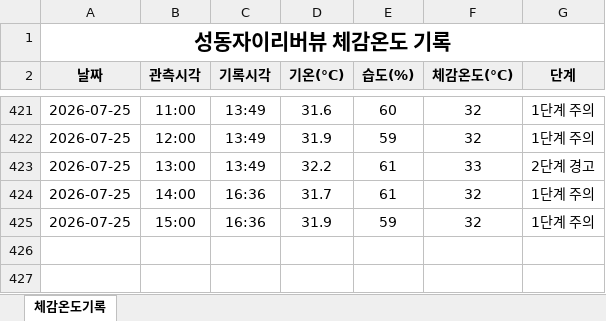
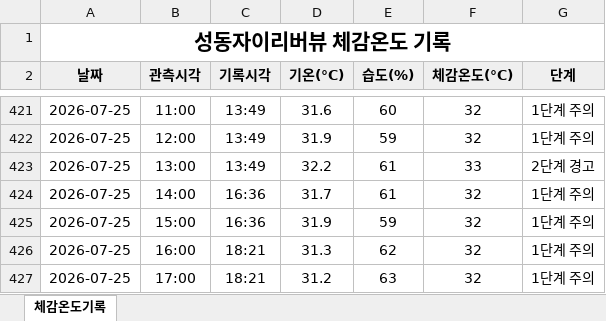
Before and after one commit to dhdh09080/seongdongxi, an Excel workbook: data/체감온도기록_2026.xlsx, sheet 체감온도기록, drawn as a sheet; only a part is shown, gaps mark what is left out; values as stored, in another font and other column widths than the file's, no borders; the diff names each change by its address in the sheet, - before the commit and + after, or states it on an @@ line.

```diff
--- a/data/체감온도기록_2026.xlsx (sheet 체감온도기록)
+++ b/data/체감온도기록_2026.xlsx (sheet 체감온도기록)
+row 426: 2026-07-25 | 16:00 | 18:21 | 31.3 | 62 | 32 | 1단계 주의
+row 427: 2026-07-25 | 17:00 | 18:21 | 31.2 | 63 | 32 | 1단계 주의
```
